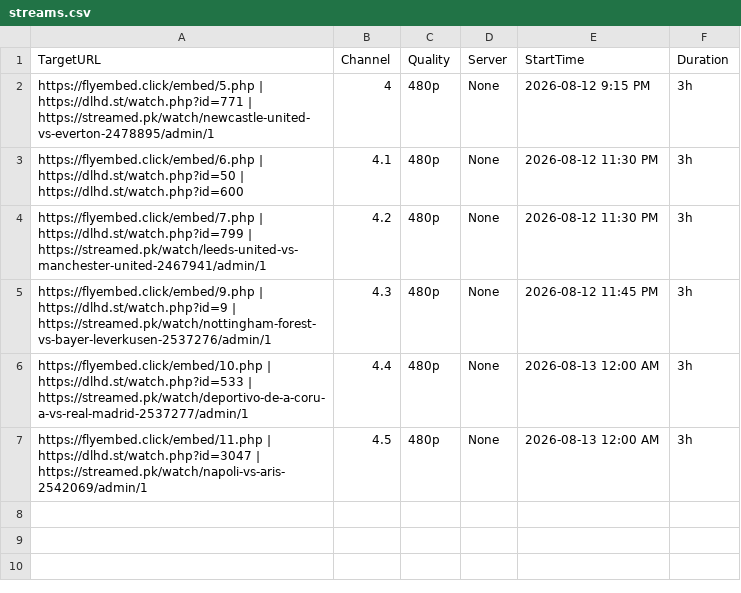
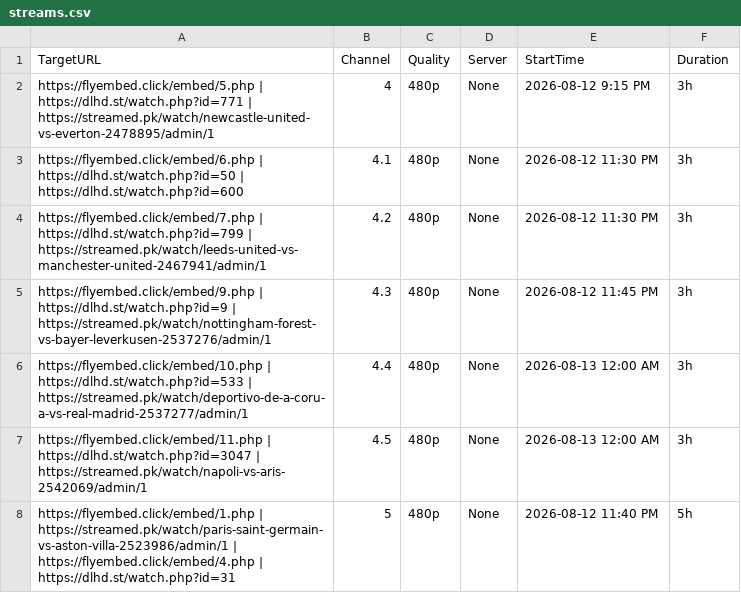
Before and after one commit to poorpeople-cmd/bbbbbbbbb-1111, a CSV file: streams.csv, drawn as a sheet; the diff names each change by its address in the sheet, - before the commit and + after, or states it on an @@ line.

Commit message:
Update streams.csv

```diff
--- a/streams.csv
+++ b/streams.csv
+row 8: https://flyembed.click/embed/1.php | https://streamed.pk/watch/paris-saint-germain-vs-aston-villa-2523986/admin/1 | https://flyembed.click/embed/4.php | https://dlhd.st/watch.php?id=31 | 5 | 480p | None | 2026-08-12 11:40 PM | 5h
```
